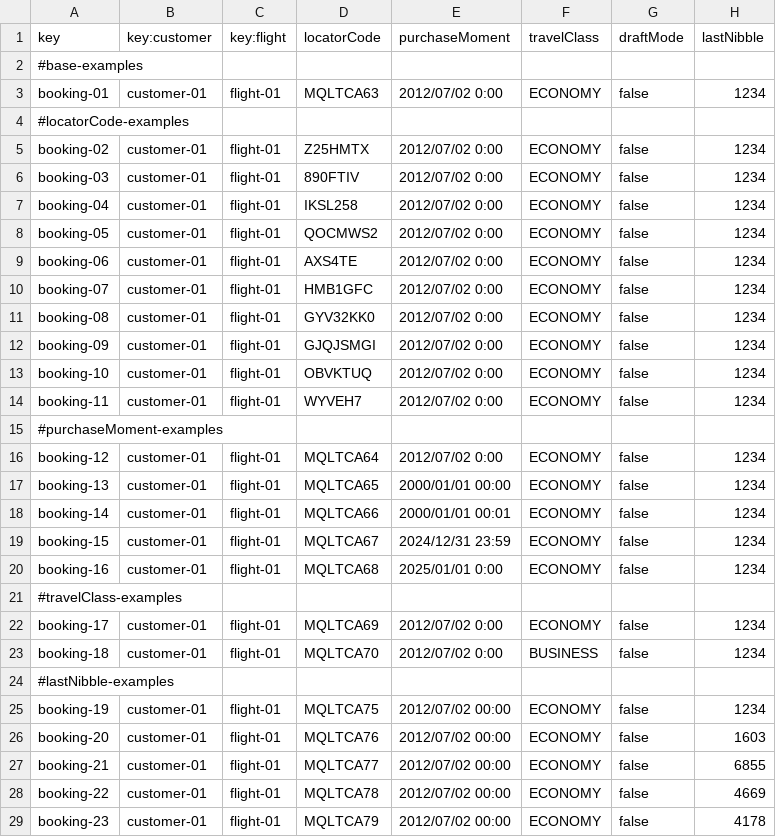
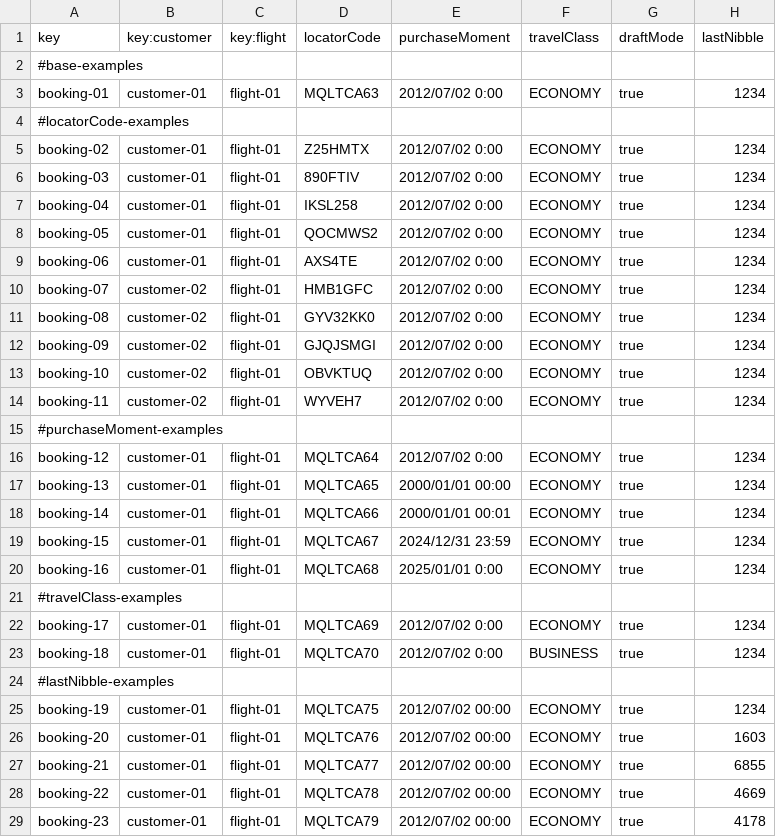
Before and after one commit to ManunGar/Acme-ANS-D03, a CSV file: src/main/resources/WEB-INF/data/sample/booking.csv, drawn as a sheet; only a part is shown; the diff covers the shown part only.

```diff
--- a/src/main/resources/WEB-INF/data/sample/booking.csv
+++ b/src/main/resources/WEB-INF/data/sample/booking.csv
@@ -2,28 +2,28 @@ key,key:customer,key:flight,locatorCode,purchaseMoment,travelClass,draftMode,las
 #base-examples
-booking-01,customer-01,flight-01,MQLTCA63,2012/07/02 0:00,ECONOMY,false,1234
+booking-01,customer-01,flight-01,MQLTCA63,2012/07/02 0:00,ECONOMY,true,1234
 #locatorCode-examples
-booking-02,customer-01,flight-01,Z25HMTX,2012/07/02 0:00,ECONOMY,false,1234
-booking-03,customer-01,flight-01,890FTIV,2012/07/02 0:00,ECONOMY,false,1234
-booking-04,customer-01,flight-01,IKSL258,2012/07/02 0:00,ECONOMY,false,1234
-booking-05,customer-01,flight-01,QOCMWS2,2012/07/02 0:00,ECONOMY,false,1234
-booking-06,customer-01,flight-01,AXS4TE,2012/07/02 0:00,ECONOMY,false,1234
-booking-07,customer-01,flight-01,HMB1GFC,2012/07/02 0:00,ECONOMY,false,1234
-booking-08,customer-01,flight-01,GYV32KK0,2012/07/02 0:00,ECONOMY,false,1234
-booking-09,customer-01,flight-01,GJQJSMGI,2012/07/02 0:00,ECONOMY,false,1234
-booking-10,customer-01,flight-01,OBVKTUQ,2012/07/02 0:00,ECONOMY,false,1234
-booking-11,customer-01,flight-01,WYVEH7,2012/07/02 0:00,ECONOMY,false,1234
+booking-02,customer-01,flight-01,Z25HMTX,2012/07/02 0:00,ECONOMY,true,1234
+booking-03,customer-01,flight-01,890FTIV,2012/07/02 0:00,ECONOMY,true,1234
+booking-04,customer-01,flight-01,IKSL258,2012/07/02 0:00,ECONOMY,true,1234
+booking-05,customer-01,flight-01,QOCMWS2,2012/07/02 0:00,ECONOMY,true,1234
+booking-06,customer-01,flight-01,AXS4TE,2012/07/02 0:00,ECONOMY,true,1234
+booking-07,customer-02,flight-01,HMB1GFC,2012/07/02 0:00,ECONOMY,true,1234
+booking-08,customer-02,flight-01,GYV32KK0,2012/07/02 0:00,ECONOMY,true,1234
+booking-09,customer-02,flight-01,GJQJSMGI,2012/07/02 0:00,ECONOMY,true,1234
+booking-10,customer-02,flight-01,OBVKTUQ,2012/07/02 0:00,ECONOMY,true,1234
+booking-11,customer-02,flight-01,WYVEH7,2012/07/02 0:00,ECONOMY,true,1234
 #purchaseMoment-examples
-booking-12,customer-01,flight-01,MQLTCA64,2012/07/02 0:00,ECONOMY,false,1234
-booking-13,customer-01,flight-01,MQLTCA65,2000/01/01 00:00,ECONOMY,false,1234
-booking-14,customer-01,flight-01,MQLTCA66,2000/01/01 00:01,ECONOMY,false,1234
-booking-15,customer-01,flight-01,MQLTCA67,2024/12/31 23:59,ECONOMY,false,1234
-booking-16,customer-01,flight-01,MQLTCA68,2025/01/01 0:00,ECONOMY,false,1234
+booking-12,customer-01,flight-01,MQLTCA64,2012/07/02 0:00,ECONOMY,true,1234
+booking-13,customer-01,flight-01,MQLTCA65,2000/01/01 00:00,ECONOMY,true,1234
+booking-14,customer-01,flight-01,MQLTCA66,2000/01/01 00:01,ECONOMY,true,1234
+booking-15,customer-01,flight-01,MQLTCA67,2024/12/31 23:59,ECONOMY,true,1234
+booking-16,customer-01,flight-01,MQLTCA68,2025/01/01 0:00,ECONOMY,true,1234
 #travelClass-examples
-booking-17,customer-01,flight-01,MQLTCA69,2012/07/02 0:00,ECONOMY,false,1234
-booking-18,customer-01,flight-01,MQLTCA70,2012/07/02 0:00,BUSINESS,false,1234
+booking-17,customer-01,flight-01,MQLTCA69,2012/07/02 0:00,ECONOMY,true,1234
+booking-18,customer-01,flight-01,MQLTCA70,2012/07/02 0:00,BUSINESS,true,1234
 #lastNibble-examples
-booking-19,customer-01,flight-01,MQLTCA75,2012/07/02 00:00,ECONOMY,false,1234
-booking-20,customer-01,flight-01,MQLTCA76,2012/07/02 00:00,ECONOMY,false,1603
-booking-21,customer-01,flight-01,MQLTCA77,2012/07/02 00:00,ECONOMY,false,6855
-booking-22,customer-01,flight-01,MQLTCA78,2012/07/02 00:00,ECONOMY,false,4669
-booking-23,customer-01,flight-01,MQLTCA79,2012/07/02 00:00,ECONOMY,false,4178
+booking-19,customer-01,flight-01,MQLTCA75,2012/07/02 00:00,ECONOMY,true,1234
+booking-20,customer-01,flight-01,MQLTCA76,2012/07/02 00:00,ECONOMY,true,1603
+booking-21,customer-01,flight-01,MQLTCA77,2012/07/02 00:00,ECONOMY,true,6855
+booking-22,customer-01,flight-01,MQLTCA78,2012/07/02 00:00,ECONOMY,true,4669
+booking-23,customer-01,flight-01,MQLTCA79,2012/07/02 00:00,ECONOMY,true,4178
```
Also changed, not shown: 6 edited cells elsewhere in this file, src/main/resources/WEB-INF/data/sample/passenger.csv, 16 other files.
